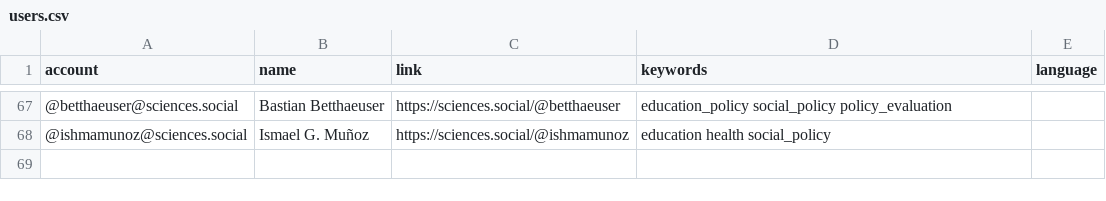
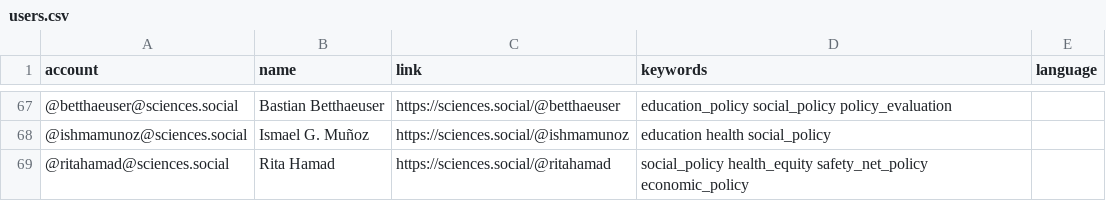
Before and after one commit to howlettm/Mastodon-Policy, a CSV file: resources/users.csv, drawn as a sheet; only a part is shown, gaps mark what is left out; the diff names each change by its address in the sheet, - before the commit and + after, or states it on an @@ line.

Commit message:
Update users.csv

```diff
--- a/resources/users.csv
+++ b/resources/users.csv
+row 69: @ritahamad@sciences.social | Rita Hamad | https://sciences.social/@ritahamad | social_policy health_equity safety_net_policy economic_policy
```
